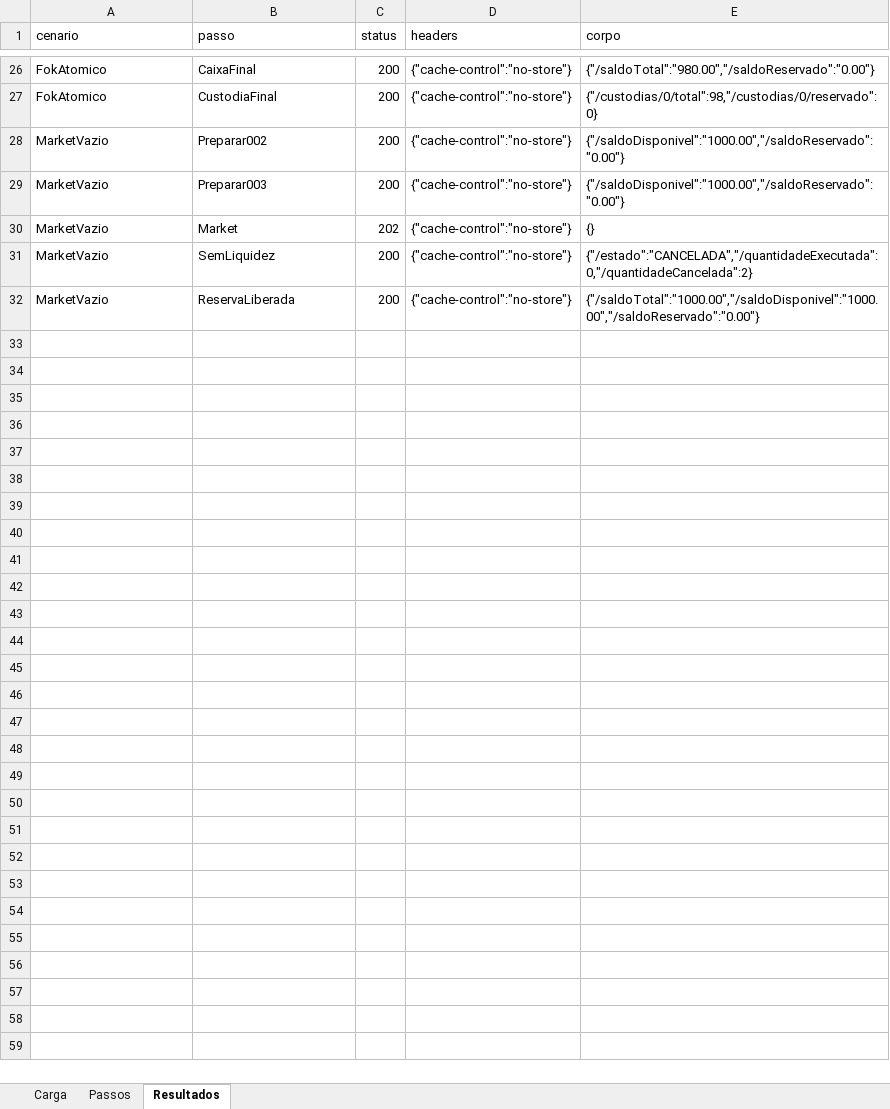
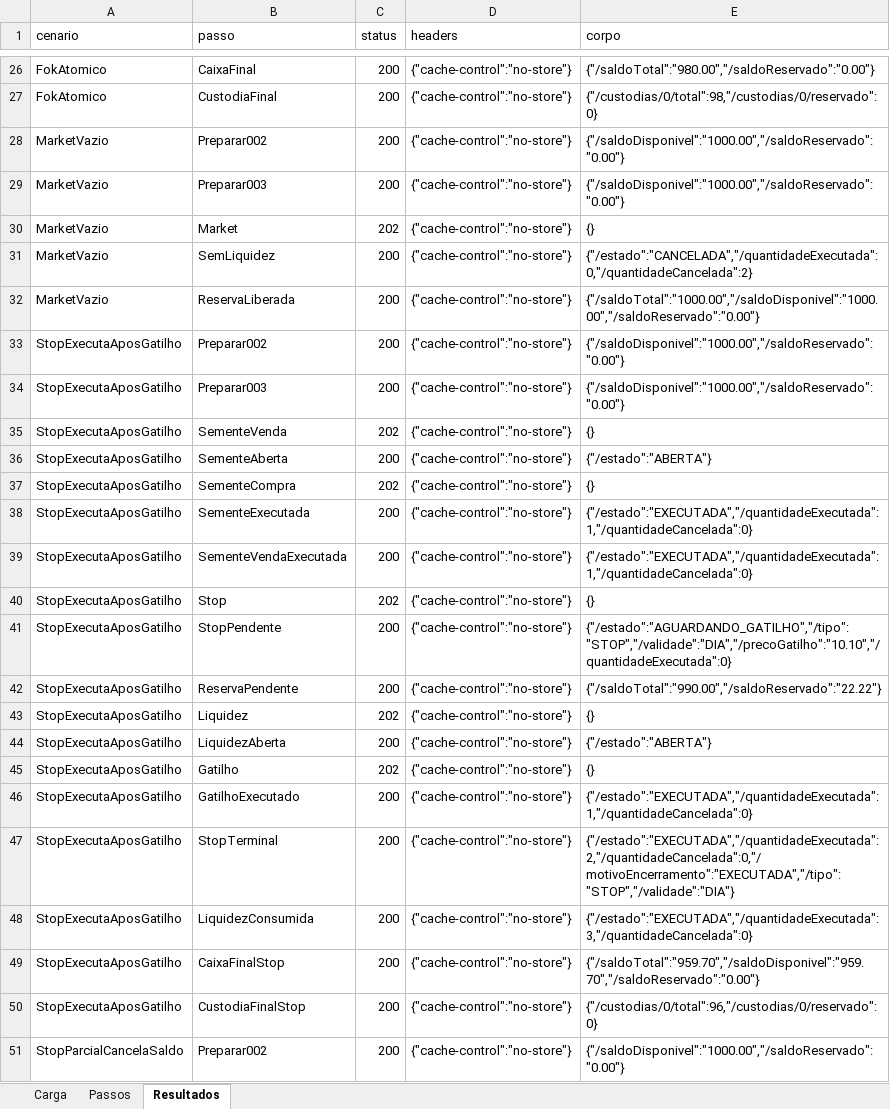
Before and after one commit to Cris042/Prospero, an Excel workbook: frontend/runner/exemplos/matching.xlsx, sheet Resultados, drawn as a sheet; only a part is shown, gaps mark what is left out; values as stored, in another font and other column widths than the file's, no borders; the diff covers the shown part only; the diff names each change by its address in the sheet, - before the commit and + after, or states it on an @@ line.

Commit message:
RF05c: integra stops reservados ao ciclo de execução

```diff
--- a/frontend/runner/exemplos/matching.xlsx (sheet Resultados)
+++ b/frontend/runner/exemplos/matching.xlsx (sheet Resultados)
+row 33: StopExecutaAposGatilho | Preparar002 | 200 | {"cache-control":"no-store"} | {"/saldoDisponivel":"1000.00","/saldoReservado":"0.00"}
+row 34: StopExecutaAposGatilho | Preparar003 | 200 | {"cache-control":"no-store"} | {"/saldoDisponivel":"1000.00","/saldoReservado":"0.00"}
+row 35: StopExecutaAposGatilho | SementeVenda | 202 | {"cache-control":"no-store"} | {}
+row 36: StopExecutaAposGatilho | SementeAberta | 200 | {"cache-control":"no-store"} | {"/estado":"ABERTA"}
+row 37: StopExecutaAposGatilho | SementeCompra | 202 | {"cache-control":"no-store"} | {}
+row 38: StopExecutaAposGatilho | SementeExecutada | 200 | {"cache-control":"no-store"} | {"/estado":"EXECUTADA","/quantidadeExecutada":1,"/quantidadeCancelada":0}
+row 39: StopExecutaAposGatilho | SementeVendaExecutada | 200 | {"cache-control":"no-store"} | {"/estado":"EXECUTADA","/quantidadeExecutada":1,"/quantidadeCancelada":0}
+row 40: StopExecutaAposGatilho | Stop | 202 | {"cache-control":"no-store"} | {}
+row 41: StopExecutaAposGatilho | StopPendente | 200 | {"cache-control":"no-store"} | {"/estado":"AGUARDANDO_GATILHO","/tipo":"STOP","/validade":"DIA","/precoGatilho":"10.10","/quantidadeExecutada":0}
+row 42: StopExecutaAposGatilho | ReservaPendente | 200 | {"cache-control":"no-store"} | {"/saldoTotal":"990.00","/saldoReservado":"22.22"}
+row 43: StopExecutaAposGatilho | Liquidez | 202 | {"cache-control":"no-store"} | {}
+row 44: StopExecutaAposGatilho | LiquidezAberta | 200 | {"cache-control":"no-store"} | {"/estado":"ABERTA"}
+row 45: StopExecutaAposGatilho | Gatilho | 202 | {"cache-control":"no-store"} | {}
+row 46: StopExecutaAposGatilho | GatilhoExecutado | 200 | {"cache-control":"no-store"} | {"/estado":"EXECUTADA","/quantidadeExecutada":1,"/quantidadeCancelada":0}
+row 47: StopExecutaAposGatilho | StopTerminal | 200 | {"cache-control":"no-store"} | {"/estado":"EXECUTADA","/quantidadeExecutada":2,"/quantidadeCancelada":0,"/motivoEncerramento":"EXECUTADA","/tipo":"STOP","/validade":"DIA"}
+row 48: StopExecutaAposGatilho | LiquidezConsumida | 200 | {"cache-control":"no-store"} | {"/estado":"EXECUTADA","/quantidadeExecutada":3,"/quantidadeCancelada":0}
+row 49: StopExecutaAposGatilho | CaixaFinalStop | 200 | {"cache-control":"no-store"} | {"/saldoTotal":"959.70","/saldoDisponivel":"959.70","/saldoReservado":"0.00"}
+row 50: StopExecutaAposGatilho | CustodiaFinalStop | 200 | {"cache-control":"no-store"} | {"/custodias/0/total":96,"/custodias/0/reservado":0}
+row 51: StopParcialCancelaSaldo | Preparar002 | 200 | {"cache-control":"no-store"} | {"/saldoDisponivel":"1000.00","/saldoReservado":"0.00"}
```
Also changed, not shown: 62 added rows elsewhere in this sheet, sheet Passos, 46 other files.
